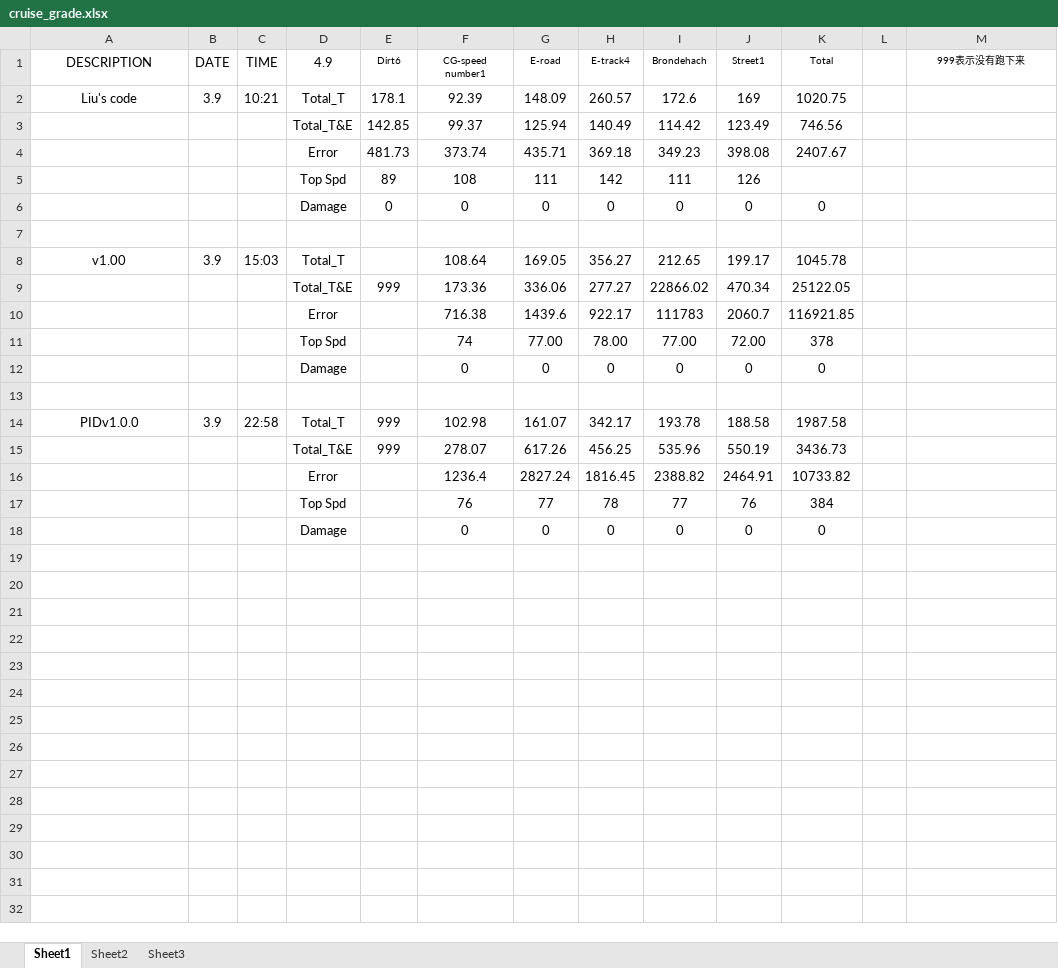
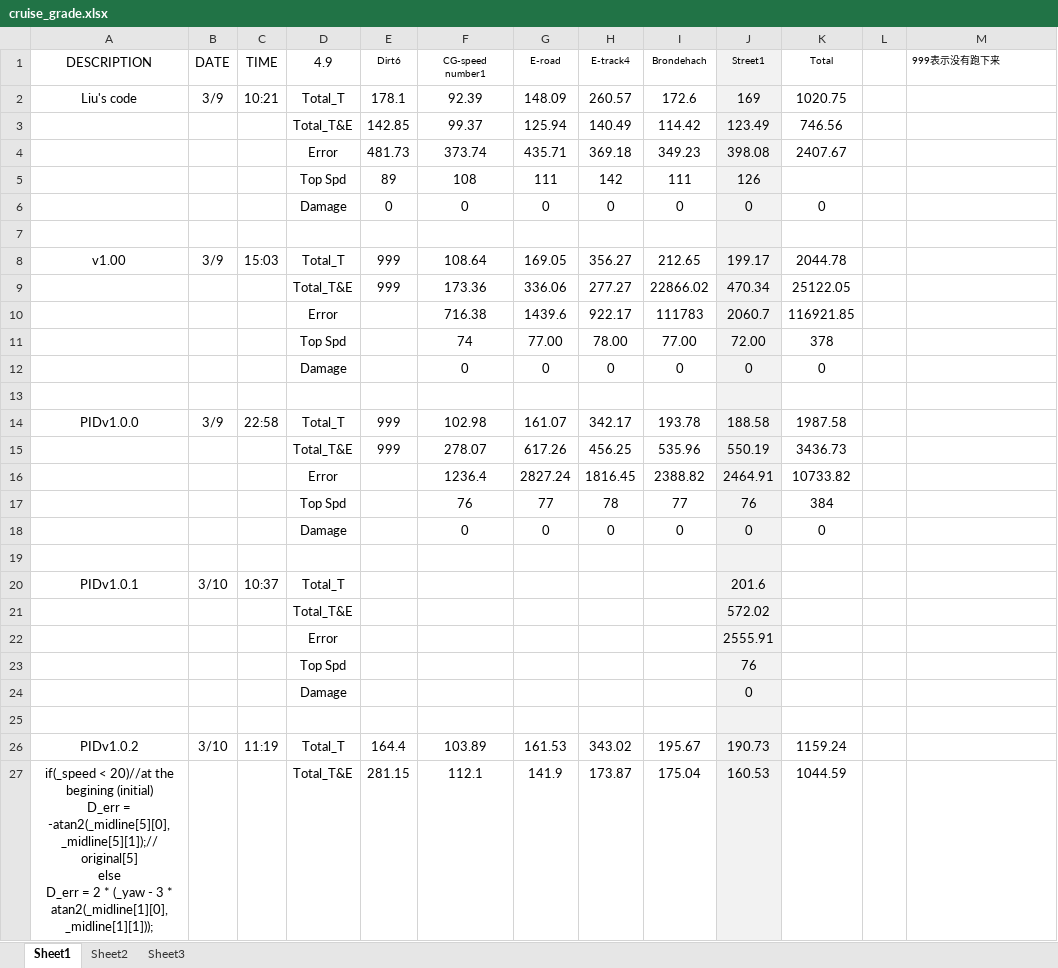
Before and after one commit to henry87653/Engineering-Technological-Innovation-4D, an Excel workbook: cruise_grade.xlsx, sheet Sheet1, drawn as a sheet; only a part is shown; values as stored, in another font and other column widths than the file's, no borders; ↵ is a line break in a cell; the diff covers the shown part only; the diff names each change by its address in the sheet, - before the commit and + after, or states it on an @@ line.

Commit message:
PIDv1.0.2
Total TotalT&E:1044.59
DEFINE a better D_err (referred to Liu's D_err).
  if (_speed < 20)//at the begining (initial)
	D_err = -atan2(_midline[5][0], _midline[5][1]);//original[5]
  else
	D_err = 2 * (_yaw - 3 * atan2(_midline[1][0], _midline[1][1]));
MODIFY slightly printf functions to moniter the paramaters.expectedSpeed, curSpeedErr, speedErrSum, cmdSteer, cmdAcc, cmdBrake, cmdGear, D_errDiff, D_errSum, D_err
STILL SET a constant expectedSpeed = 80;

```diff
--- a/cruise_grade.xlsx (sheet Sheet1)
+++ b/cruise_grade.xlsx (sheet Sheet1)
-J1:J18 fill: none
+J1:J18 fill: #F2F2F2
-M1 alignment: center
+M1 alignment: left
-B2 (DATE): 3.9
+B2 (DATE): 3/9
-B8 (DATE): 3.9
+B8 (DATE): 3/9
-E8 (Dirt6): (empty)
+E8 (Dirt6): 999
-K8 (Total): 1045.78
+K8 (Total): 2044.78
-B14 (DATE): 3.9
+B14 (DATE): 3/9
+row 19: (empty)
+row 20: PIDv1.0.1 | 3/10 | 10:37 | Total_T |  |  |  |  |  | 201.6
+row 21:  |  |  | Total_T&E |  |  |  |  |  | 572.02
+row 22:  |  |  | Error |  |  |  |  |  | 2555.91
+row 23:  |  |  | Top Spd |  |  |  |  |  | 76
+row 24:  |  |  | Damage |  |  |  |  |  | 0
+row 25: (empty)
+row 26: PIDv1.0.2 | 3/10 | 11:19 | Total_T | 164.4 | 103.89 | 161.53 | 343.02 | 195.67 | 190.73 | 1159.24
+row 27: if(_speed < 20)//at the begining (initial) ↵ D_err = -atan2(_midline[5][0], _midline[5][1]);//original[5] ↵ else ↵ D_err = 2 * (_yaw - 3 * atan2(_midline[1][0], _midline[1][1])); |  |  | Total_T&E | 281.15 | 112.1 | 141.9 | 173.87 | 175.04 | 160.53 | 1044.59
```
Also changed, not shown: 39 added rows elsewhere in this sheet, 6 other files.
